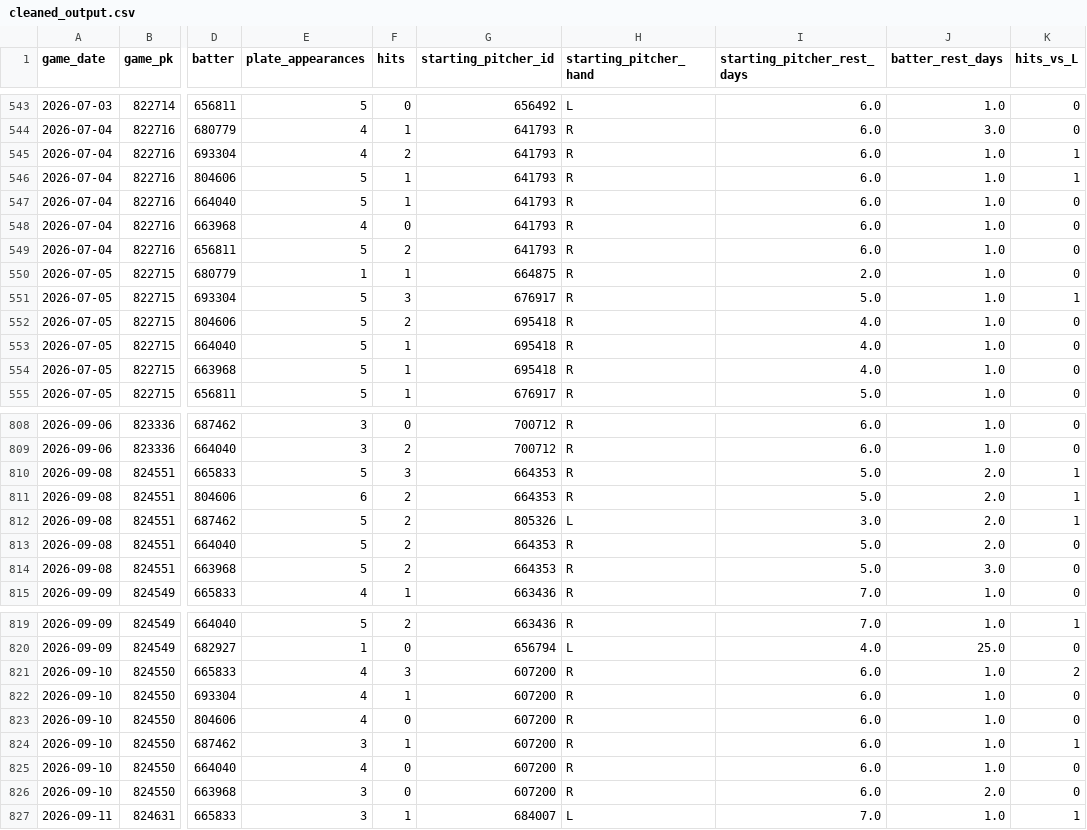
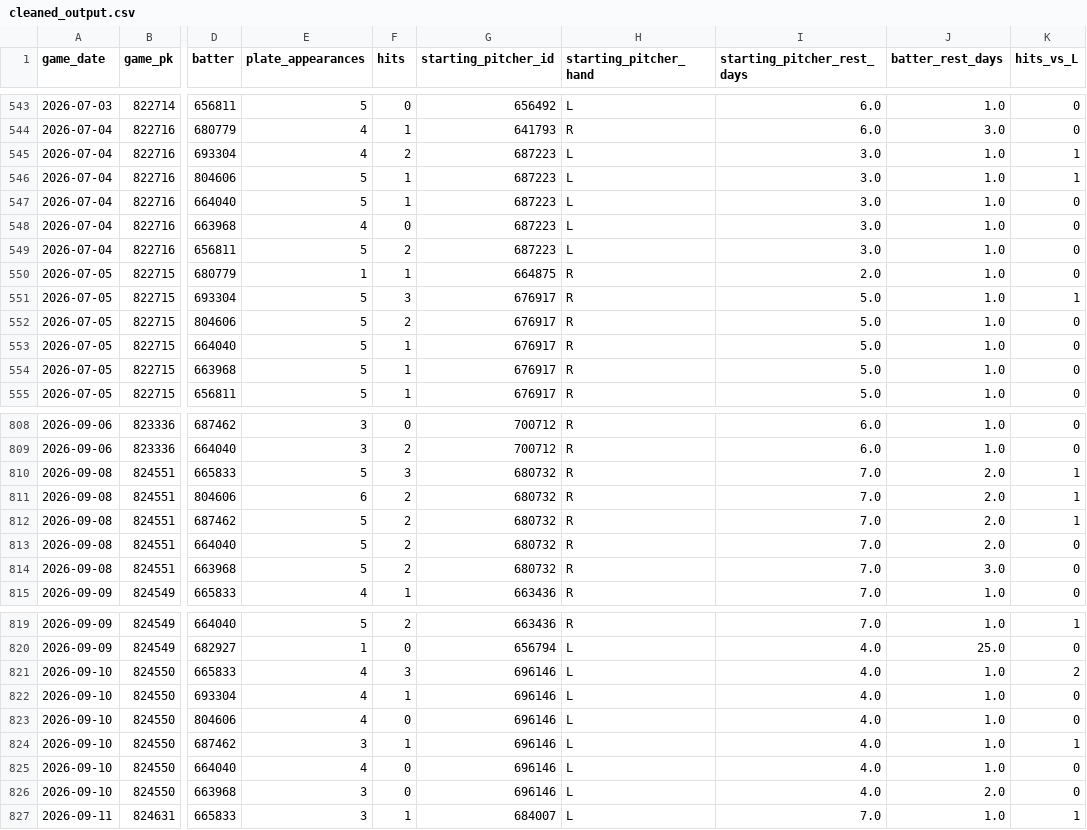
Before and after one commit to cbwesterman/mlb-stat-predictor, a CSV file: data/cleaned_output.csv, drawn as a sheet; only a part is shown, gaps mark what is left out; the diff covers the shown part only; the diff names each change by its address in the sheet, - before the commit and + after, or states it on an @@ line.

```diff
--- a/data/cleaned_output.csv
+++ b/data/cleaned_output.csv
-G545:G549 (starting_pitcher_id): 641793
+G545:G549 (starting_pitcher_id): 687223
-H545:H549 (starting_pitcher_hand): R
+H545:H549 (starting_pitcher_hand): L
-I545:I549 (starting_pitcher_rest_days): 6.0
+I545:I549 (starting_pitcher_rest_days): 3.0
-G552:G554 (starting_pitcher_id): 695418
+G552:G554 (starting_pitcher_id): 676917
-I552:I554 (starting_pitcher_rest_days): 4.0
+I552:I554 (starting_pitcher_rest_days): 5.0
-G810:G811 (starting_pitcher_id): 664353
+G810:G811 (starting_pitcher_id): 680732
-I810:I811 (starting_pitcher_rest_days): 5.0
+I810:I811 (starting_pitcher_rest_days): 7.0
-G812 (starting_pitcher_id): 805326
+G812 (starting_pitcher_id): 680732
-H812 (starting_pitcher_hand): L
+H812 (starting_pitcher_hand): R
-I812 (starting_pitcher_rest_days): 3.0
+I812 (starting_pitcher_rest_days): 7.0
-G813:G814 (starting_pitcher_id): 664353
+G813:G814 (starting_pitcher_id): 680732
-I813:I814 (starting_pitcher_rest_days): 5.0
+I813:I814 (starting_pitcher_rest_days): 7.0
-G821:G826 (starting_pitcher_id): 607200
+G821:G826 (starting_pitcher_id): 696146
-H821:H826 (starting_pitcher_hand): R
+H821:H826 (starting_pitcher_hand): L
-I821:I826 (starting_pitcher_rest_days): 6.0
+I821:I826 (starting_pitcher_rest_days): 4.0
```
Also changed, not shown: 113 edited cells elsewhere in this file, data/hitter_stats_output.csv, data/model_output.csv, 5 other files.
